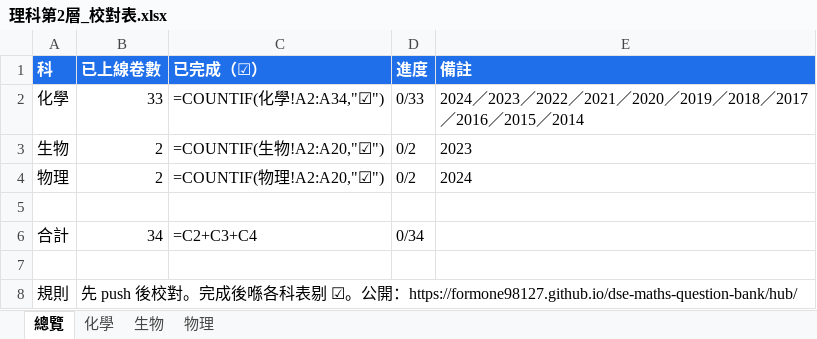
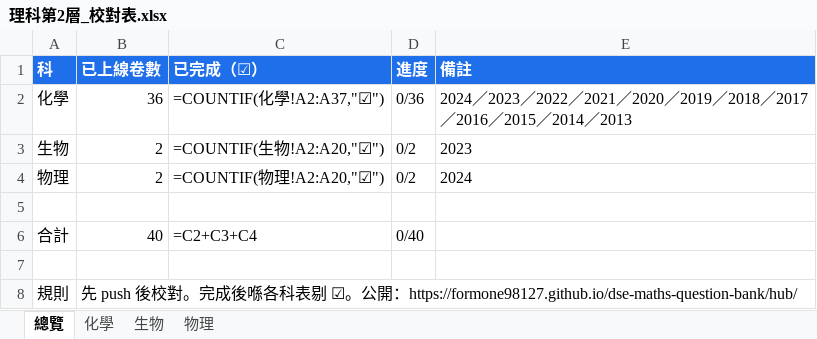
Before and after one commit to formone98127/dse-maths-question-bank, an Excel workbook: 理科第2層_校對表.xlsx, sheet 總覽, drawn as a sheet; values as stored, in another font and other column widths than the file's, no borders; formulas without a stored value are shown as written; the diff names each change by its address in the sheet, - before the commit and + after, or states it on an @@ line.

```diff
--- a/理科第2層_校對表.xlsx (sheet 總覽)
+++ b/理科第2層_校對表.xlsx (sheet 總覽)
-B2 (已上線卷數): 33
+B2 (已上線卷數): 36
-C2 (已完成（☑）): =COUNTIF(化學!A2:A34,"☑")
+C2 (已完成（☑）): =COUNTIF(化學!A2:A37,"☑")
-D2 (進度): 0/33
+D2 (進度): 0/36
-E2 (備註): …／2014
+E2 (備註): …／2014／2013
-B6 (已上線卷數): 34
+B6 (已上線卷數): 40
-D6 (進度): 0/34
+D6 (進度): 0/40
```
Also changed, not shown: sheet 化學, 42 other files.
